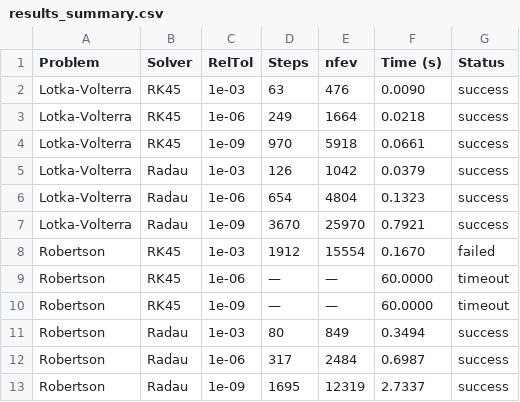
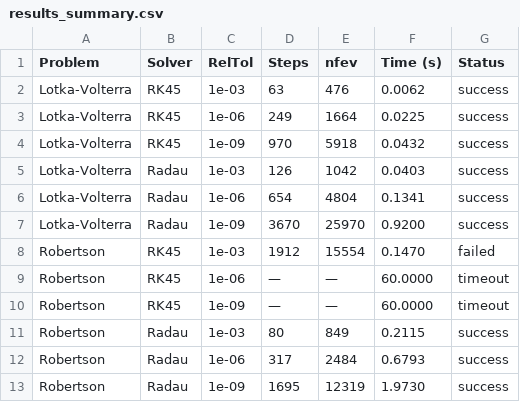
Before and after one commit to NishantSaiChalla/Math449-ODE-Solvers-Stiff-vs-non-stiff, a CSV file: results_summary.csv, drawn as a sheet.

Commit message:
Update ODE benchmark scripts, figures, and results

```diff
--- a/results_summary.csv
+++ b/results_summary.csv
@@ -1,13 +1,13 @@
 Problem,Solver,RelTol,Steps,nfev,Time (s),Status
-Lotka-Volterra,RK45,1e-03,63,476,0.0090,success
-Lotka-Volterra,RK45,1e-06,249,1664,0.0218,success
-Lotka-Volterra,RK45,1e-09,970,5918,0.0661,success
-Lotka-Volterra,Radau,1e-03,126,1042,0.0379,success
-Lotka-Volterra,Radau,1e-06,654,4804,0.1323,success
-Lotka-Volterra,Radau,1e-09,3670,25970,0.7921,success
-Robertson,RK45,1e-03,1912,15554,0.1670,failed
+Lotka-Volterra,RK45,1e-03,63,476,0.0062,success
+Lotka-Volterra,RK45,1e-06,249,1664,0.0225,success
+Lotka-Volterra,RK45,1e-09,970,5918,0.0432,success
+Lotka-Volterra,Radau,1e-03,126,1042,0.0403,success
+Lotka-Volterra,Radau,1e-06,654,4804,0.1341,success
+Lotka-Volterra,Radau,1e-09,3670,25970,0.9200,success
+Robertson,RK45,1e-03,1912,15554,0.1470,failed
 Robertson,RK45,1e-06,—,—,60.0000,timeout
 Robertson,RK45,1e-09,—,—,60.0000,timeout
-Robertson,Radau,1e-03,80,849,0.3494,success
-Robertson,Radau,1e-06,317,2484,0.6987,success
-Robertson,Radau,1e-09,1695,12319,2.7337,success
+Robertson,Radau,1e-03,80,849,0.2115,success
+Robertson,Radau,1e-06,317,2484,0.6793,success
+Robertson,Radau,1e-09,1695,12319,1.9730,success
```
Also changed, not shown: 6 other files.
